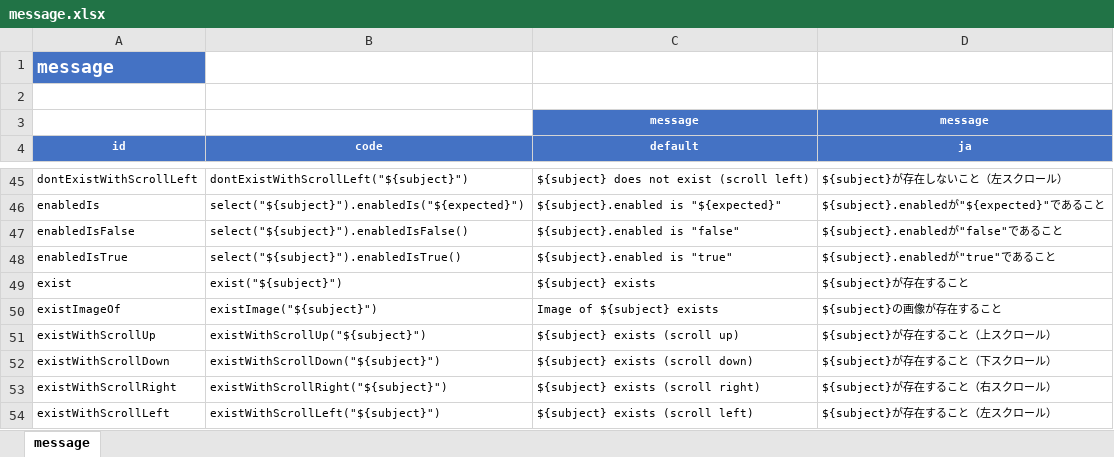
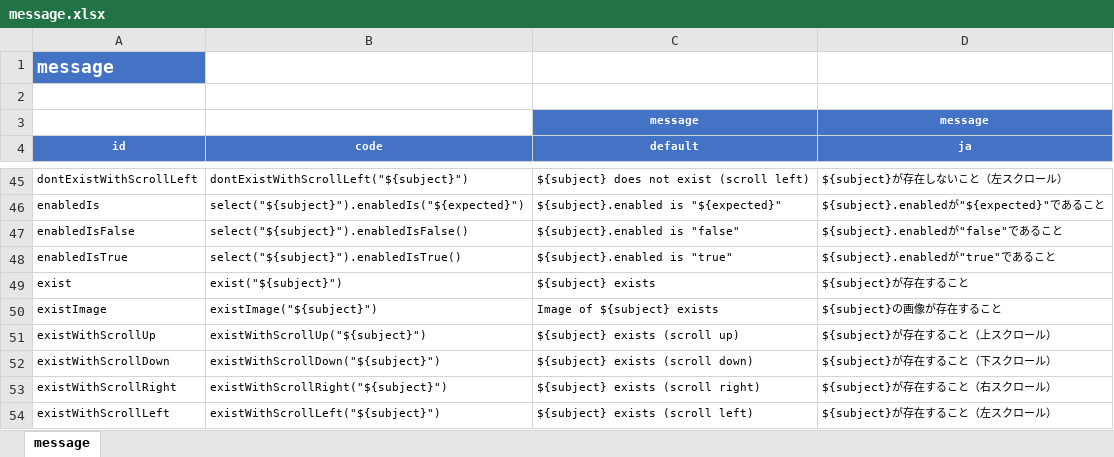
Before and after one commit to ldi-github/shirates-core, an Excel workbook: src/main/resources/message.xlsx, sheet message, drawn as a sheet; only a part is shown, gaps mark what is left out; values as stored, in another font and other column widths than the file's, no borders; conditional formats not drawn; the diff names each change by its address in the sheet, - before the commit and + after, or states it on an @@ line.

```diff
--- a/src/main/resources/message.xlsx (sheet message)
+++ b/src/main/resources/message.xlsx (sheet message)
-A50 (id): existImageOf
+A50 (id): existImage
```
Also changed, not shown: 2 other files.
